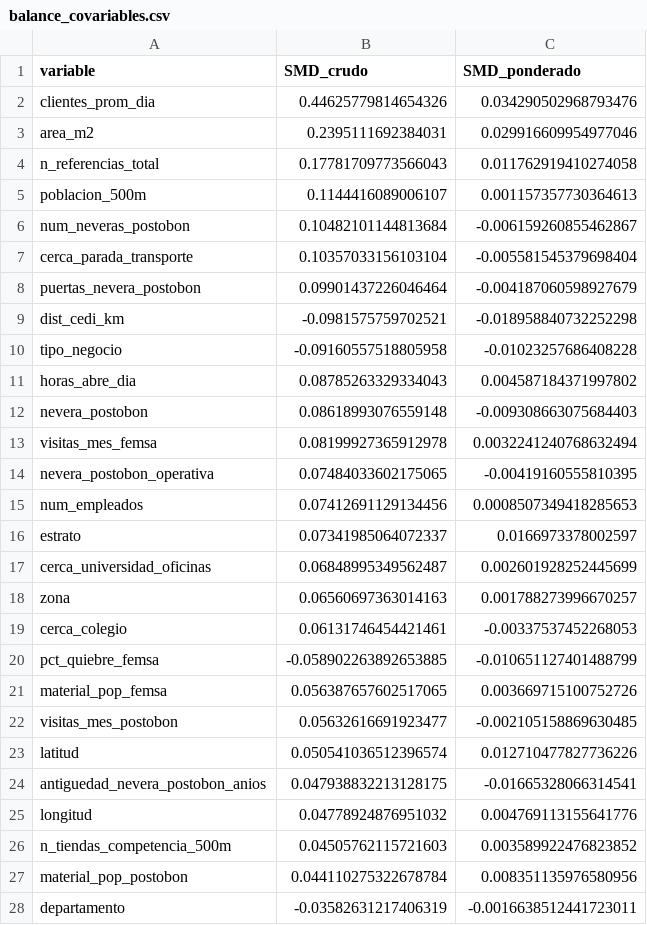
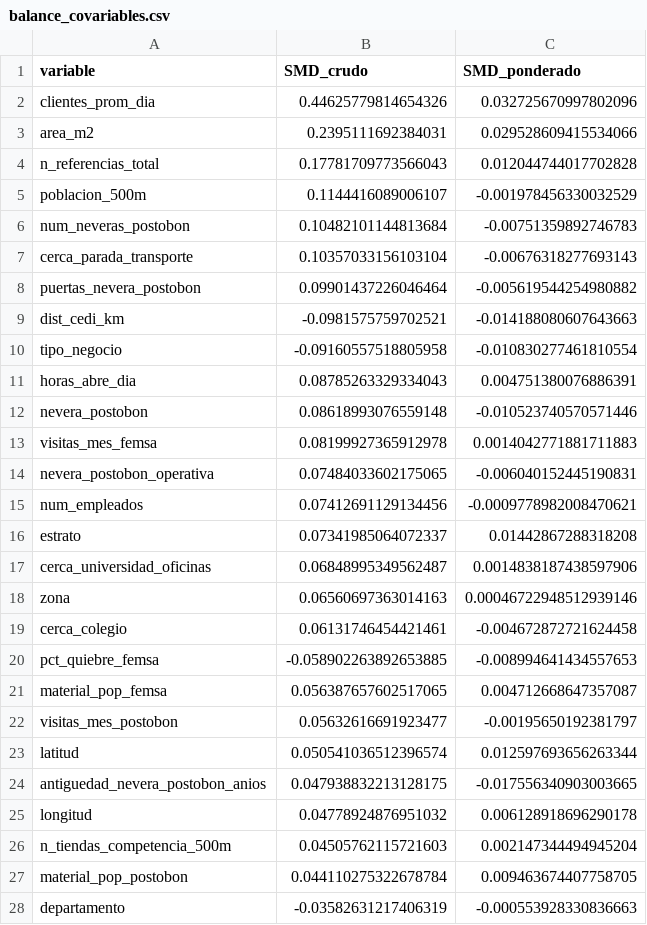
Before and after one commit to 5arSanti/ML-PROYECTO-FINAL, a CSV file: salidas/balance_covariables.csv, drawn as a sheet; only a part is shown; the diff covers the shown part only.

```diff
--- a/salidas/balance_covariables.csv
+++ b/salidas/balance_covariables.csv
@@ -1,28 +1,28 @@
 variable,SMD_crudo,SMD_ponderado
-clientes_prom_dia,0.44625779814654326,0.034290502968793476
-area_m2,0.2395111692384031,0.029916609954977046
-n_referencias_total,0.17781709773566043,0.011762919410274058
-poblacion_500m,0.1144416089006107,0.001157357730364613
-num_neveras_postobon,0.10482101144813684,-0.006159260855462867
-cerca_parada_transporte,0.10357033156103104,-0.005581545379698404
-puertas_nevera_postobon,0.09901437226046464,-0.004187060598927679
-dist_cedi_km,-0.0981575759702521,-0.018958840732252298
-tipo_negocio,-0.09160557518805958,-0.01023257686408228
-horas_abre_dia,0.08785263329334043,0.004587184371997802
-nevera_postobon,0.08618993076559148,-0.009308663075684403
-visitas_mes_femsa,0.08199927365912978,0.0032241240768632494
-nevera_postobon_operativa,0.07484033602175065,-0.00419160555810395
-num_empleados,0.07412691129134456,0.0008507349418285653
-estrato,0.07341985064072337,0.0166973378002597
-cerca_universidad_oficinas,0.06848995349562487,0.002601928252445699
-zona,0.06560697363014163,0.001788273996670257
-cerca_colegio,0.06131746454421461,-0.00337537452268053
-pct_quiebre_femsa,-0.058902263892653885,-0.010651127401488799
-material_pop_femsa,0.056387657602517065,0.003669715100752726
-visitas_mes_postobon,0.05632616691923477,-0.002105158869630485
-latitud,0.050541036512396574,0.012710477827736226
-antiguedad_nevera_postobon_anios,0.047938832213128175,-0.01665328066314541
-longitud,0.04778924876951032,0.004769113155641776
-n_tiendas_competencia_500m,0.04505762115721603,0.003589922476823852
-material_pop_postobon,0.044110275322678784,0.008351135976580956
-departamento,-0.03582631217406319,-0.0016638512441723011
+clientes_prom_dia,0.44625779814654326,0.032725670997802096
+area_m2,0.2395111692384031,0.029528609415534066
+n_referencias_total,0.17781709773566043,0.012044744017702828
+poblacion_500m,0.1144416089006107,-0.001978456330032529
+num_neveras_postobon,0.10482101144813684,-0.00751359892746783
+cerca_parada_transporte,0.10357033156103104,-0.00676318277693143
+puertas_nevera_postobon,0.09901437226046464,-0.005619544254980882
+dist_cedi_km,-0.0981575759702521,-0.014188080607643663
+tipo_negocio,-0.09160557518805958,-0.010830277461810554
+horas_abre_dia,0.08785263329334043,0.004751380076886391
+nevera_postobon,0.08618993076559148,-0.010523740570571446
+visitas_mes_femsa,0.08199927365912978,0.0014042771881711883
+nevera_postobon_operativa,0.07484033602175065,-0.006040152445190831
+num_empleados,0.07412691129134456,-0.0009778982008470621
+estrato,0.07341985064072337,0.01442867288318208
+cerca_universidad_oficinas,0.06848995349562487,0.0014838187438597906
+zona,0.06560697363014163,0.00046722948512939146
+cerca_colegio,0.06131746454421461,-0.004672872721624458
+pct_quiebre_femsa,-0.058902263892653885,-0.008994641434557653
+material_pop_femsa,0.056387657602517065,0.004712668647357087
+visitas_mes_postobon,0.05632616691923477,-0.00195650192381797
+latitud,0.050541036512396574,0.012597693656263344
+antiguedad_nevera_postobon_anios,0.047938832213128175,-0.017556340903003665
+longitud,0.04778924876951032,0.006128918696290178
+n_tiendas_competencia_500m,0.04505762115721603,0.002147344494945204
+material_pop_postobon,0.044110275322678784,0.009463674407758705
+departamento,-0.03582631217406319,-0.000553928330836663
```
Also changed, not shown: 20 edited cells elsewhere in this file, salidas/coeficientes_modelo_lineal.csv, salidas/curva_umbral_retencion.csv, 17 other files.
